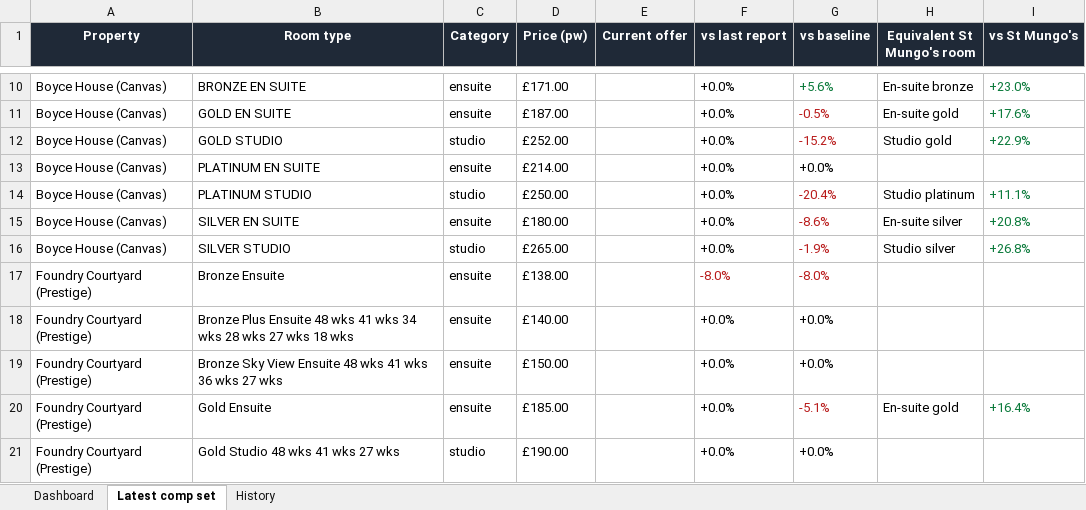
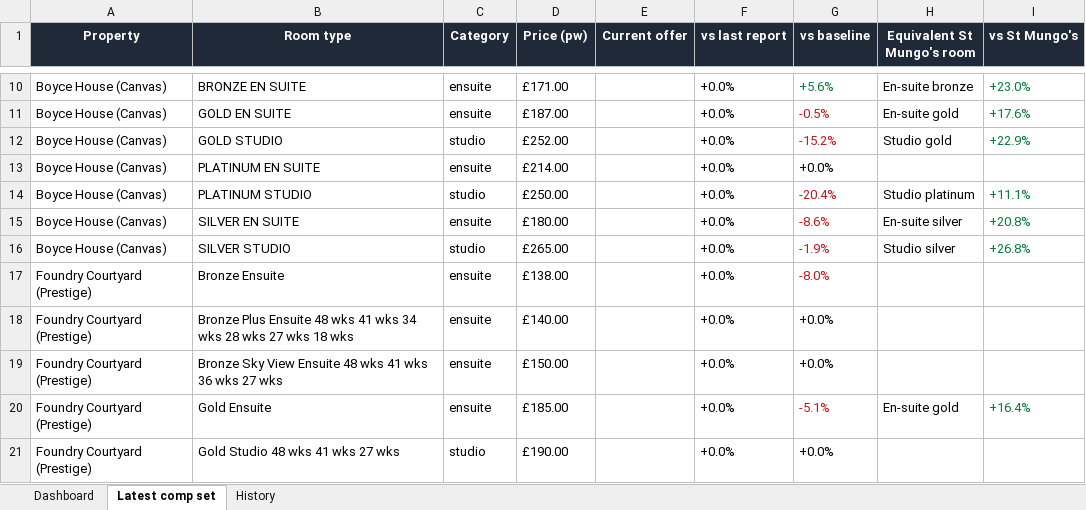
Before and after one commit to markAitcheson/St-Mungo-s, an Excel workbook: data/latest_comp_set.xlsx, sheet Latest comp set, drawn as a sheet; only a part is shown, gaps mark what is left out; values as stored, in another font and other column widths than the file's, no borders; the diff names each change by its address in the sheet, - before the commit and + after, or states it on an @@ line.

```diff
--- a/data/latest_comp_set.xlsx (sheet Latest comp set)
+++ b/data/latest_comp_set.xlsx (sheet Latest comp set)
-F17 (vs last report): -8.0%
+F17 (vs last report): +0.0%
-F17 text colour: #B91C1C
+F17 text colour: black
```
Also changed, not shown: sheet History, sheet Dashboard, 1 other file.
